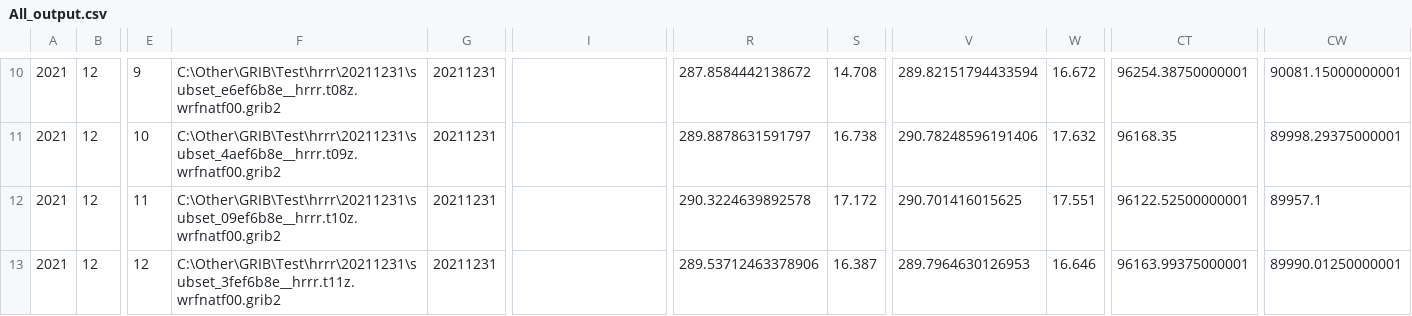
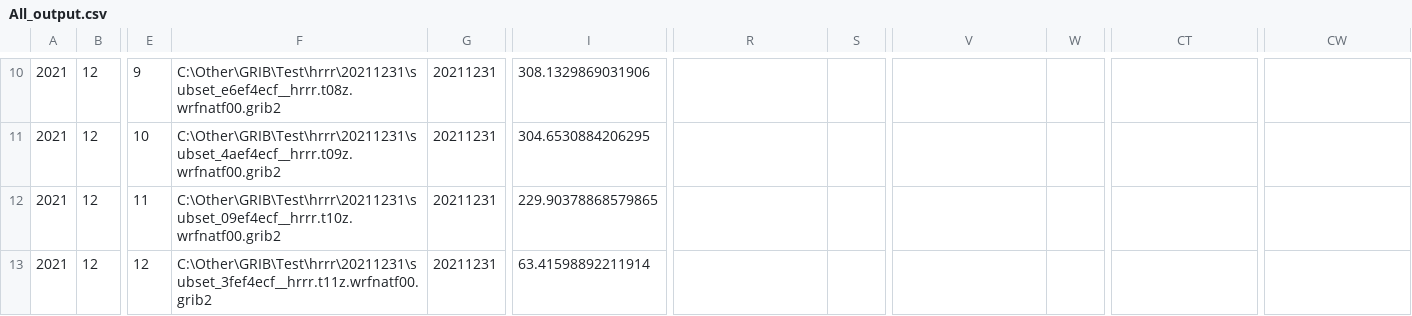
Before and after one commit to JoshLovesFun/Gribber, a CSV file: example_output/testing/All_output.csv, drawn as a sheet; only a part is shown, gaps mark what is left out; the diff covers the shown part only; the diff names each change by its address in the sheet, - before the commit and + after, or states it on an @@ line.

```diff
--- a/example_output/testing/All_output.csv
+++ b/example_output/testing/All_output.csv
-F10: C:\Other\GRIB\Test\hrrr\20211231\subset_e6ef6b8e__hrrr.t08z.wrfnatf00.grib2
+F10: C:\Other\GRIB\Test\hrrr\20211231\subset_e6ef4ecf__hrrr.t08z.wrfnatf00.grib2
-I10: (empty)
+I10: 308.1329869031906
-R10: 287.8584442138672
+R10: (empty)
-S10: 14.708
+S10: (empty)
-V10: 289.82151794433594
+V10: (empty)
-W10: 16.672
+W10: (empty)
-CT10: 96254.38750000001
+CT10: (empty)
-CW10: 90081.15000000001
+CW10: (empty)
-F11: C:\Other\GRIB\Test\hrrr\20211231\subset_4aef6b8e__hrrr.t09z.wrfnatf00.grib2
+F11: C:\Other\GRIB\Test\hrrr\20211231\subset_4aef4ecf__hrrr.t09z.wrfnatf00.grib2
-I11: (empty)
+I11: 304.6530884206295
-R11: 289.8878631591797
+R11: (empty)
-S11: 16.738
+S11: (empty)
-V11: 290.78248596191406
+V11: (empty)
-W11: 17.632
+W11: (empty)
-CT11: 96168.35
+CT11: (empty)
-CW11: 89998.29375000001
+CW11: (empty)
-F12: C:\Other\GRIB\Test\hrrr\20211231\subset_09ef6b8e__hrrr.t10z.wrfnatf00.grib2
+F12: C:\Other\GRIB\Test\hrrr\20211231\subset_09ef4ecf__hrrr.t10z.wrfnatf00.grib2
-I12: (empty)
+I12: 229.90378868579865
-R12: 290.3224639892578
+R12: (empty)
-S12: 17.172
+S12: (empty)
-V12: 290.701416015625
+V12: (empty)
-W12: 17.551
+W12: (empty)
-CT12: 96122.52500000001
+CT12: (empty)
-CW12: 89957.1
+CW12: (empty)
-F13: C:\Other\GRIB\Test\hrrr\20211231\subset_3fef6b8e__hrrr.t11z.wrfnatf00.grib2
+F13: C:\Other\GRIB\Test\hrrr\20211231\subset_3fef4ecf__hrrr.t11z.wrfnatf00.grib2
-I13: (empty)
+I13: 63.41598892211914
-R13: 289.53712463378906
+R13: (empty)
-S13: 16.387
+S13: (empty)
-V13: 289.7964630126953
+V13: (empty)
-W13: 16.646
+W13: (empty)
-CT13: 96163.99375000001
+CT13: (empty)
-CW13: 89990.01250000001
+CW13: (empty)
```
Also changed, not shown: 160 edited cells elsewhere in this file, 5 other files.
